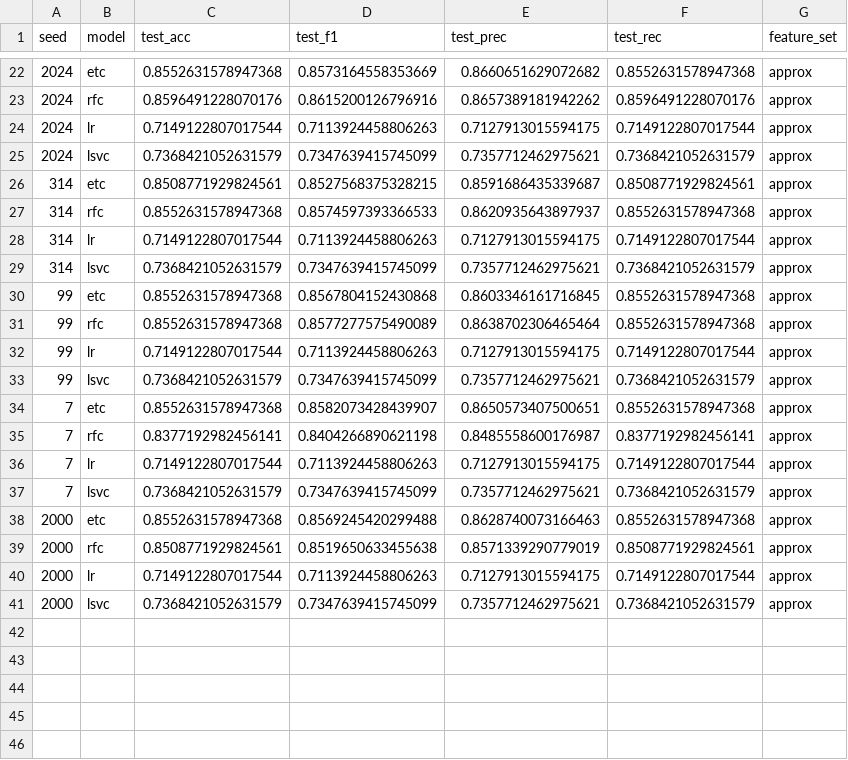
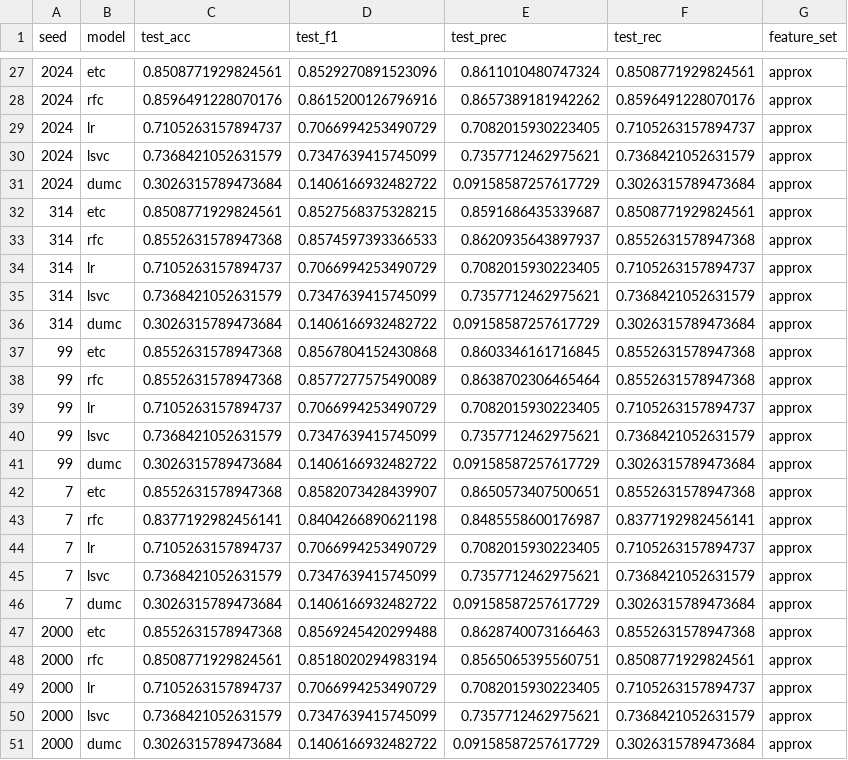
Before and after one commit to RAMP-Labs/ApprOxiMate, a CSV file: notebooks/results/approx_seed_results.csv, drawn as a sheet; only a part is shown, gaps mark what is left out; the diff covers the shown part only.

```diff
--- a/notebooks/results/approx_seed_results.csv
+++ b/notebooks/results/approx_seed_results.csv
@@ -22,20 +27,25 @@ seed,model,test_acc,test_f1,test_prec,test_rec,feature_set
-2024,etc,0.8552631578947368,0.8573164558353669,0.8660651629072682,0.8552631578947368,approx
+2024,etc,0.8508771929824561,0.8529270891523096,0.8611010480747324,0.8508771929824561,approx
 2024,rfc,0.8596491228070176,0.8615200126796916,0.8657389181942262,0.8596491228070176,approx
-2024,lr,0.7149122807017544,0.7113924458806263,0.7127913015594175,0.7149122807017544,approx
+2024,lr,0.7105263157894737,0.7066994253490729,0.7082015930223405,0.7105263157894737,approx
 2024,lsvc,0.7368421052631579,0.7347639415745099,0.7357712462975621,0.7368421052631579,approx
+2024,dumc,0.3026315789473684,0.1406166932482722,0.09158587257617729,0.3026315789473684,approx
 314,etc,0.8508771929824561,0.8527568375328215,0.8591686435339687,0.8508771929824561,approx
 314,rfc,0.8552631578947368,0.8574597393366533,0.8620935643897937,0.8552631578947368,approx
-314,lr,0.7149122807017544,0.7113924458806263,0.7127913015594175,0.7149122807017544,approx
+314,lr,0.7105263157894737,0.7066994253490729,0.7082015930223405,0.7105263157894737,approx
 314,lsvc,0.7368421052631579,0.7347639415745099,0.7357712462975621,0.7368421052631579,approx
+314,dumc,0.3026315789473684,0.1406166932482722,0.09158587257617729,0.3026315789473684,approx
 99,etc,0.8552631578947368,0.8567804152430868,0.8603346161716845,0.8552631578947368,approx
 99,rfc,0.8552631578947368,0.8577277575490089,0.8638702306465464,0.8552631578947368,approx
-99,lr,0.7149122807017544,0.7113924458806263,0.7127913015594175,0.7149122807017544,approx
+99,lr,0.7105263157894737,0.7066994253490729,0.7082015930223405,0.7105263157894737,approx
 99,lsvc,0.7368421052631579,0.7347639415745099,0.7357712462975621,0.7368421052631579,approx
+99,dumc,0.3026315789473684,0.1406166932482722,0.09158587257617729,0.3026315789473684,approx
 7,etc,0.8552631578947368,0.8582073428439907,0.8650573407500651,0.8552631578947368,approx
 7,rfc,0.8377192982456141,0.8404266890621198,0.8485558600176987,0.8377192982456141,approx
-7,lr,0.7149122807017544,0.7113924458806263,0.7127913015594175,0.7149122807017544,approx
+7,lr,0.7105263157894737,0.7066994253490729,0.7082015930223405,0.7105263157894737,approx
 7,lsvc,0.7368421052631579,0.7347639415745099,0.7357712462975621,0.7368421052631579,approx
+7,dumc,0.3026315789473684,0.1406166932482722,0.09158587257617729,0.3026315789473684,approx
 2000,etc,0.8552631578947368,0.8569245420299488,0.8628740073166463,0.8552631578947368,approx
-2000,rfc,0.8508771929824561,0.8519650633455638,0.8571339290779019,0.8508771929824561,approx
-2000,lr,0.7149122807017544,0.7113924458806263,0.7127913015594175,0.7149122807017544,approx
+2000,rfc,0.8508771929824561,0.8518020294983194,0.8565065395560751,0.8508771929824561,approx
+2000,lr,0.7105263157894737,0.7066994253490729,0.7082015930223405,0.7105263157894737,approx
 2000,lsvc,0.7368421052631579,0.7347639415745099,0.7357712462975621,0.7368421052631579,approx
+2000,dumc,0.3026315789473684,0.1406166932482722,0.09158587257617729,0.3026315789473684,approx
```
Also changed, not shown: 5 added rows and 28 edited cells elsewhere in this file, notebooks/results/magpie_seed_results.csv, notebooks/results/oliynyk_seed_results.csv.
